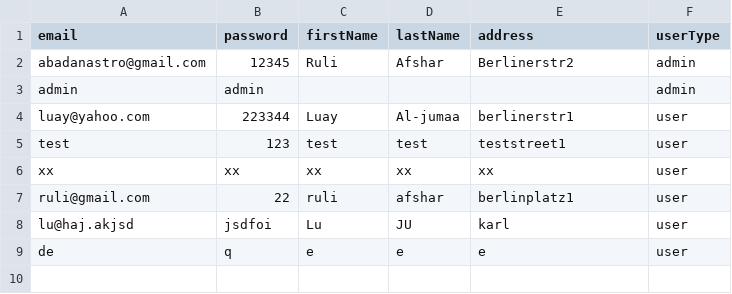
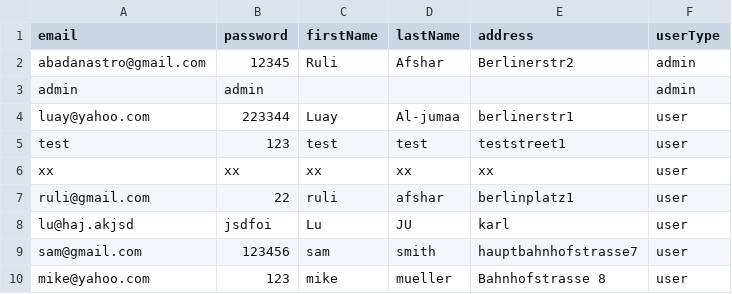
Before and after one commit to RouhallahAfsharpour/ReDI_21f_Programming_Java_Final_Project, a CSV file: registeredUsers.csv, drawn as a sheet.

```diff
--- a/registeredUsers.csv
+++ b/registeredUsers.csv
@@ -8,2 +8,3 @@ ruli@gmail.com,22,ruli,afshar,berlinplatz1,user
 lu@haj.akjsd,jsdfoi,Lu,JU,karl,user
-de,q,e,e,e,user
+sam@gmail.com,123456,sam,smith,hauptbahnhofstrasse7,user
+mike@yahoo.com,123,mike,mueller,Bahnhofstrasse 8,user
```
Also changed, not shown: 3 other files.
